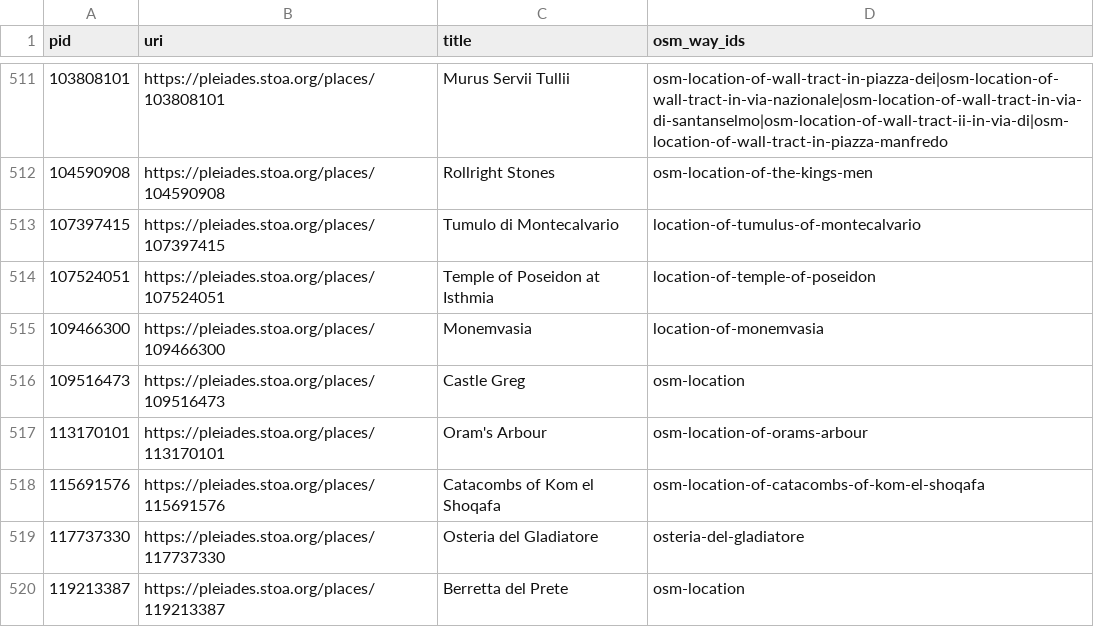
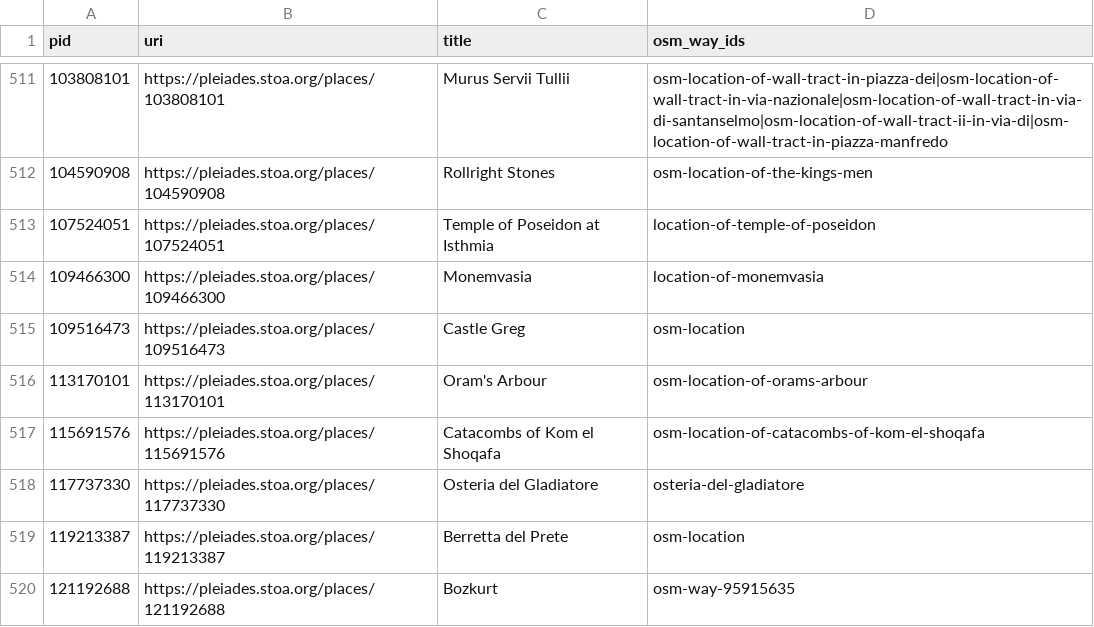
Before and after one commit to isawnyu/pleiades.datasets, a CSV file: data/data_quality/bad_osm_way.csv, drawn as a sheet; only a part is shown, gaps mark what is left out; the shorter side is filled out with more unchanged rows.

Commit message:
updated data quality

```diff
--- a/data/data_quality/bad_osm_way.csv
+++ b/data/data_quality/bad_osm_way.csv
@@ -512,3 +512,2 @@ pid,uri,title,osm_way_ids
 104590908,https://pleiades.stoa.org/places/104590908,Rollright Stones,osm-location-of-the-kings-men
-107397415,https://pleiades.stoa.org/places/107397415,Tumulo di Montecalvario,location-of-tumulus-of-montecalvario
 107524051,https://pleiades.stoa.org/places/107524051,Temple of Poseidon at Isthmia,location-of-temple-of-poseidon
```
Also changed, not shown: data/data_quality/bad_place_type.csv, data/data_quality/rough_not_unlocated.csv, 3 other files.
